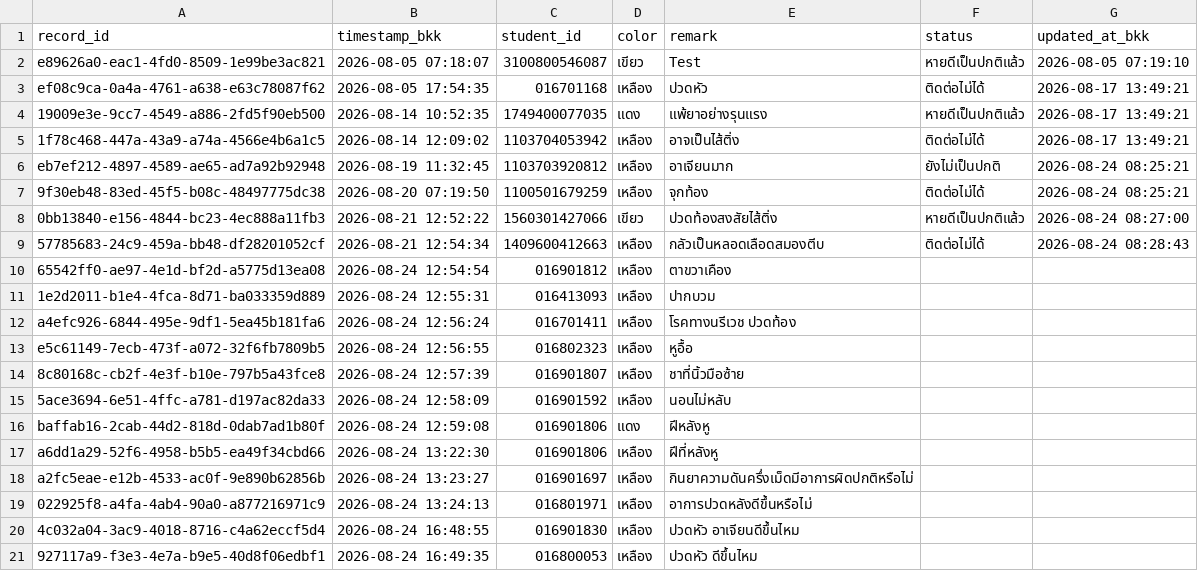
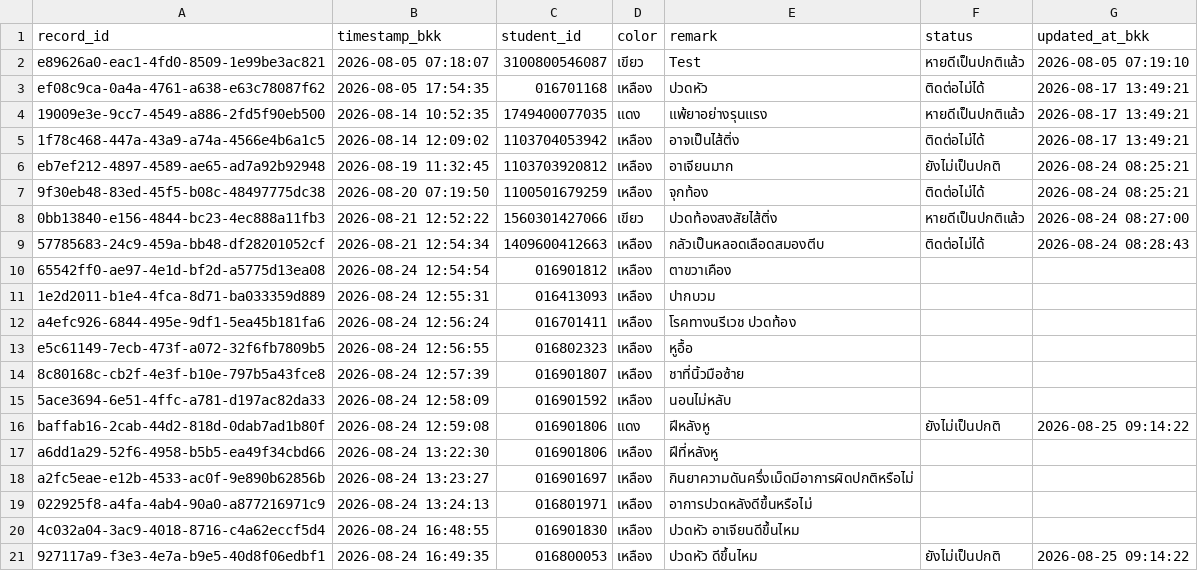
Before and after one commit to PythonianSt/FollowUp, a CSV file: data/followup.csv, drawn as a sheet.

Commit message:
Update follow-up statuses

```diff
--- a/data/followup.csv
+++ b/data/followup.csv
@@ -15,3 +15,3 @@ e5c61149-7ecb-473f-a072-32f6fb7809b5,2026-08-24 12:56:55,016802323,เหลื
 5ace3694-6e51-4ffc-a781-d197ac82da33,2026-08-24 12:58:09,016901592,เหลือง,นอนไม่หลับ,,
-baffab16-2cab-44d2-818d-0dab7ad1b80f,2026-08-24 12:59:08,016901806,แดง,ฝีหลังหู,,
+baffab16-2cab-44d2-818d-0dab7ad1b80f,2026-08-24 12:59:08,016901806,แดง,ฝีหลังหู,ยังไม่เป็นปกติ,2026-08-25 09:14:22
 a6dd1a29-52f6-4958-b5b5-ea49f34cbd66,2026-08-24 13:22:30,016901806,เหลือง,ฝีที่หลังหู,,
@@ -20,2 +20,2 @@ a2fc5eae-e12b-4533-ac0f-9e890b62856b,2026-08-24 13:23:27,016901697,เหลื
 4c032a04-3ac9-4018-8716-c4a62eccf5d4,2026-08-24 16:48:55,016901830,เหลือง,ปวดหัว อาเจียนดีขึ้นไหม,,
-927117a9-f3e3-4e7a-b9e5-40d8f06edbf1,2026-08-24 16:49:35,016800053,เหลือง,ปวดหัว ดีขึ้นไหม,,
+927117a9-f3e3-4e7a-b9e5-40d8f06edbf1,2026-08-24 16:49:35,016800053,เหลือง,ปวดหัว ดีขึ้นไหม,ยังไม่เป็นปกติ,2026-08-25 09:14:22
```
